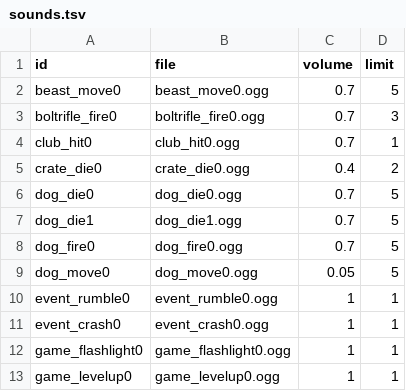
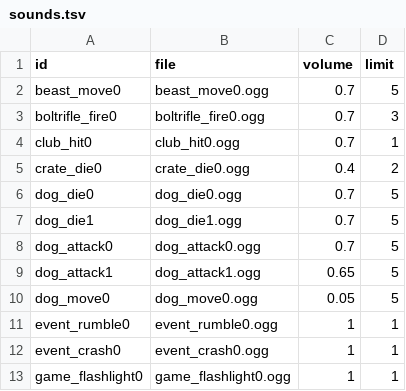
Before and after one commit to ololoken/emptyclip, a TSV file: working/tables/sounds.tsv, drawn as a sheet; only a part is shown; the shorter side is filled out with more unchanged rows.

Commit message:
add dog sounds

```diff
--- a/working/tables/sounds.tsv
+++ b/working/tables/sounds.tsv
@@ -7,3 +7,4 @@ dog_die0	dog_die0.ogg	0.7	5
 dog_die1	dog_die1.ogg	0.7	5
-dog_fire0	dog_fire0.ogg	0.7	5
+dog_attack0	dog_attack0.ogg	0.7	5
+dog_attack1	dog_attack1.ogg	0.65	5
 dog_move0	dog_move0.ogg	0.05	5
```
Also changed, not shown: working/tables/sound_groups.tsv, 3 other files.
